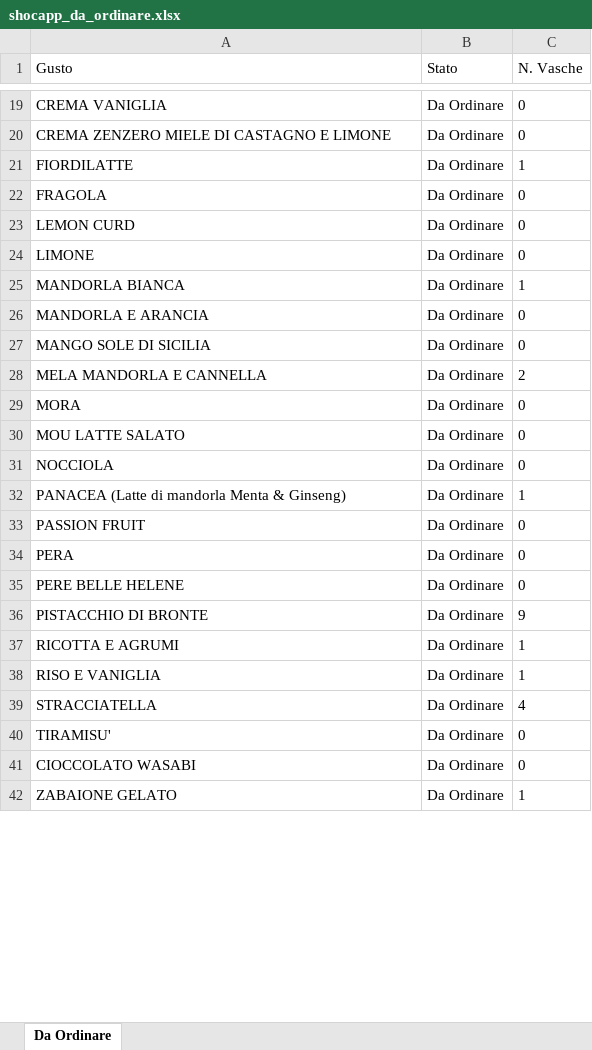
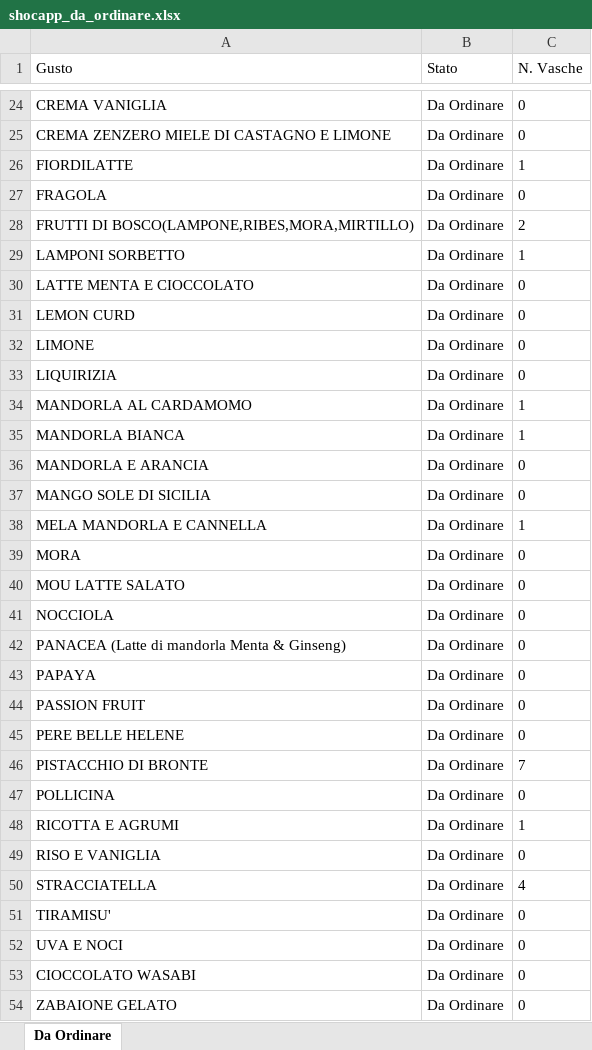
Before and after one commit to miladreihanpour-programmer/fatamorgana, an Excel workbook: output/shocapp_da_ordinare.xlsx, sheet Da Ordinare, drawn as a sheet; only a part is shown, gaps mark what is left out; values as stored, in another font and other column widths than the file's, no borders; removed rows and columns are numbered as before the commit, all else as after; the diff covers the shown part only; the diff names each change by its address in the sheet, - before the commit and + after, or states it on an @@ line.

```diff
--- a/output/shocapp_da_ordinare.xlsx (sheet Da Ordinare)
+++ b/output/shocapp_da_ordinare.xlsx (sheet Da Ordinare)
+row 28: FRUTTI DI BOSCO(LAMPONE,RIBES,MORA,MIRTILLO) | Da Ordinare | 2
+row 29: LAMPONI SORBETTO | Da Ordinare | 1
+row 30: LATTE MENTA E CIOCCOLATO | Da Ordinare | 0
+row 33: LIQUIRIZIA | Da Ordinare | 0
+row 34: MANDORLA AL CARDAMOMO | Da Ordinare | 1
-C38 (N. Vasche): 2
+C38 (N. Vasche): 1
-C42 (N. Vasche): 1
+C42 (N. Vasche): 0
+row 43: PAPAYA | Da Ordinare | 0
-row 34: PERA | Da Ordinare | 0
-C46 (N. Vasche): 9
+C46 (N. Vasche): 7
+row 47: POLLICINA | Da Ordinare | 0
-C49 (N. Vasche): 1
+C49 (N. Vasche): 0
+row 52: UVA E NOCI | Da Ordinare | 0
-C54 (N. Vasche): 1
+C54 (N. Vasche): 0
```
Also changed, not shown: 11 added rows, 13 removed rows, 1 moved row and 12 edited cells elsewhere in this sheet, output/shocapp_esaurito_7giorni.xlsx, output/shocapp_mantenimento_tutto.xlsx, 6 other files.
